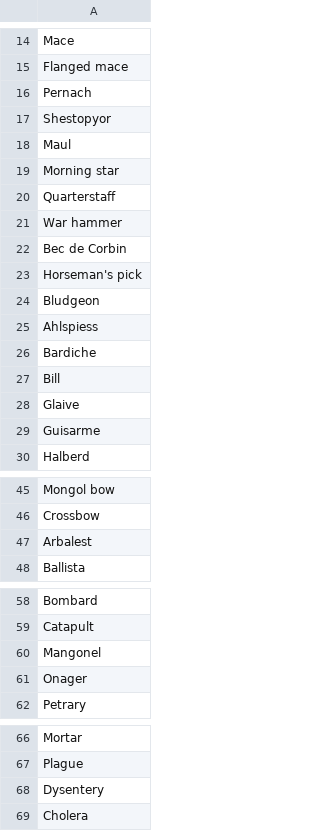
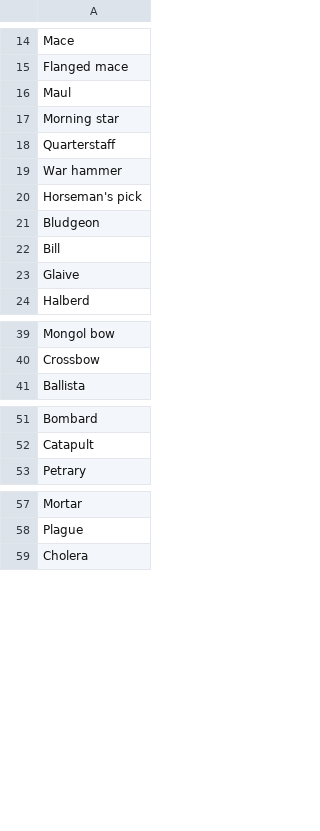
Before and after one commit to NuclearRider/Gladiators, a CSV file: Weapons.csv, drawn as a sheet; only a part is shown, gaps mark what is left out.

Commit message:
Update Weapons.csv

```diff
--- a/Weapons.csv
+++ b/Weapons.csv
@@ -15,4 +15,2 @@ Mace
 Flanged mace
-Pernach
-Shestopyor
 Maul
@@ -21,10 +19,6 @@ Quarterstaff
 War hammer
-Bec de Corbin
 Horseman's pick
 Bludgeon
-Ahlspiess
-Bardiche
 Bill
 Glaive
-Guisarme
 Halberd
@@ -46,3 +40,2 @@ Mongol bow
 Crossbow
-Arbalest
 Ballista
@@ -59,4 +52,2 @@ Bombard
 Catapult
-Mangonel
-Onager
 Petrary
@@ -67,3 +58,2 @@ Mortar
 Plague
-Dysentery
 Cholera
```
